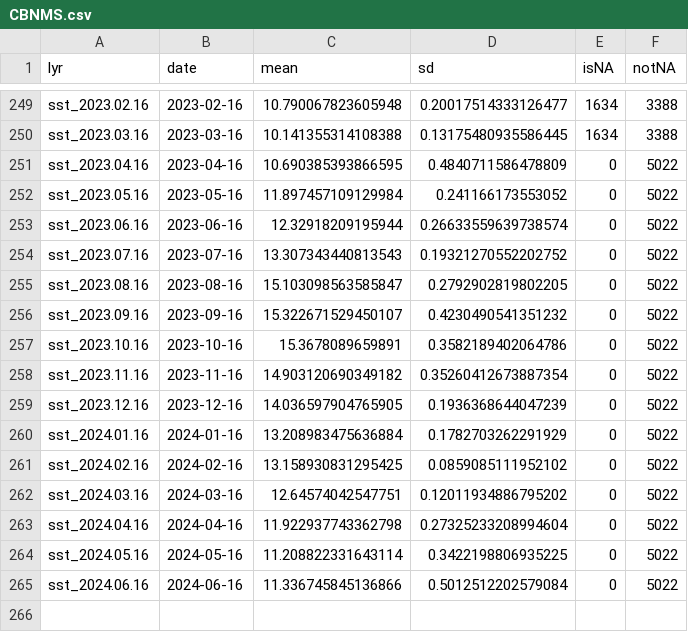
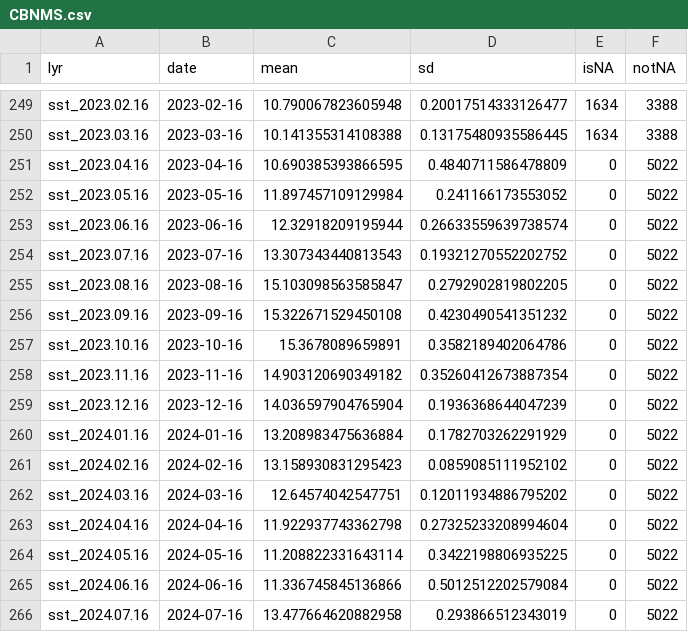
Before and after one commit to noaa-onms/climate-dashboard, a CSV file: data/sst/CBNMS.csv, drawn as a sheet; only a part is shown, gaps mark what is left out.

```diff
--- a/data/sst/CBNMS.csv
+++ b/data/sst/CBNMS.csv
@@ -255,8 +255,8 @@ sst_2023.07.16,2023-07-16,13.307343440813543,0.19321270552202752,0,5022
 sst_2023.08.16,2023-08-16,15.103098563585847,0.2792902819802205,0,5022
-sst_2023.09.16,2023-09-16,15.322671529450107,0.4230490541351232,0,5022
+sst_2023.09.16,2023-09-16,15.322671529450108,0.4230490541351232,0,5022
 sst_2023.10.16,2023-10-16,15.3678089659891,0.3582189402064786,0,5022
 sst_2023.11.16,2023-11-16,14.903120690349182,0.35260412673887354,0,5022
-sst_2023.12.16,2023-12-16,14.036597904765905,0.1936368644047239,0,5022
+sst_2023.12.16,2023-12-16,14.036597904765904,0.1936368644047239,0,5022
 sst_2024.01.16,2024-01-16,13.208983475636884,0.1782703262291929,0,5022
-sst_2024.02.16,2024-02-16,13.158930831295425,0.0859085111952102,0,5022
+sst_2024.02.16,2024-02-16,13.158930831295423,0.0859085111952102,0,5022
 sst_2024.03.16,2024-03-16,12.64574042547751,0.12011934886795202,0,5022
@@ -265 +265,2 @@ sst_2024.05.16,2024-05-16,11.208822331643114,0.3422198806935225,0,5022
 sst_2024.06.16,2024-06-16,11.336745845136866,0.5012512202579084,0,5022
+sst_2024.07.16,2024-07-16,13.477664620882958,0.293866512343019,0,5022
```
Also changed, not shown: 6 other files.
